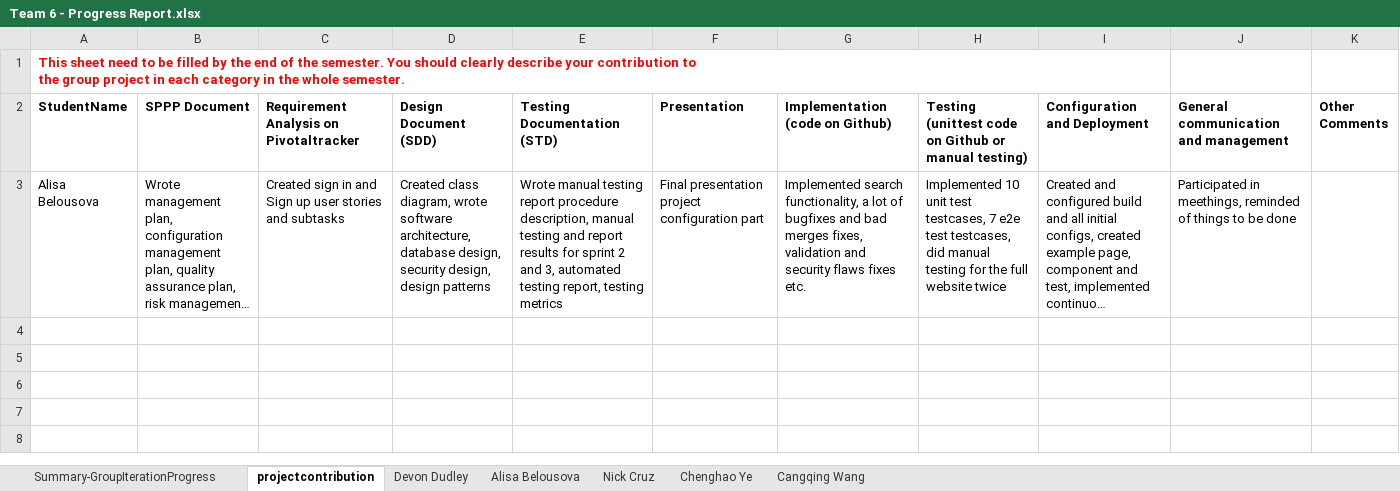
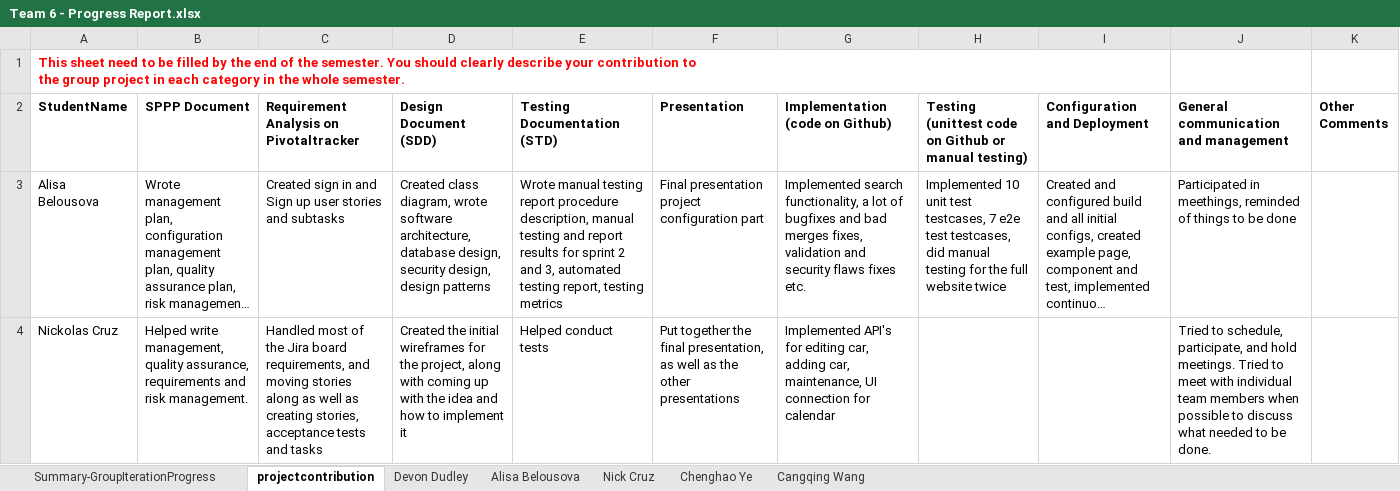
Before and after one commit to BUMETCS673/project-team-6, an Excel workbook: doc/Team 6 - Progress Report.xlsx, sheet projectcontribution, drawn as a sheet; long unchanged cells end in …; values as stored, in another font and other column widths than the file's, no borders; charts and pictures not drawn; the diff names each change by its address in the sheet, - before the commit and + after, or states it on an @@ line.

```diff
--- a/doc/Team 6 - Progress Report.xlsx (sheet projectcontribution)
+++ b/doc/Team 6 - Progress Report.xlsx (sheet projectcontribution)
+row 4: Nickolas Cruz | Helped write management, quality assurance, requirements and risk management. | Handled most of the Jira board requirements, and moving stories along as well as creating stories, acceptance tests and tasks | Created the initial wireframes for the project, along with coming up with the idea and how to implement it | Helped conduct tests | Put together the final presentation, as well as the other presentations | Implemented API's for editing car, adding car, maintenance, UI connection for calendar |  |  | Tried to schedule, participate, and hold meetings. Tried to meet with individual team members when possible to discuss what needed to be done.
```
Also changed, not shown: sheet Summary-GroupIterationProgress, sheet Nick Cruz.
